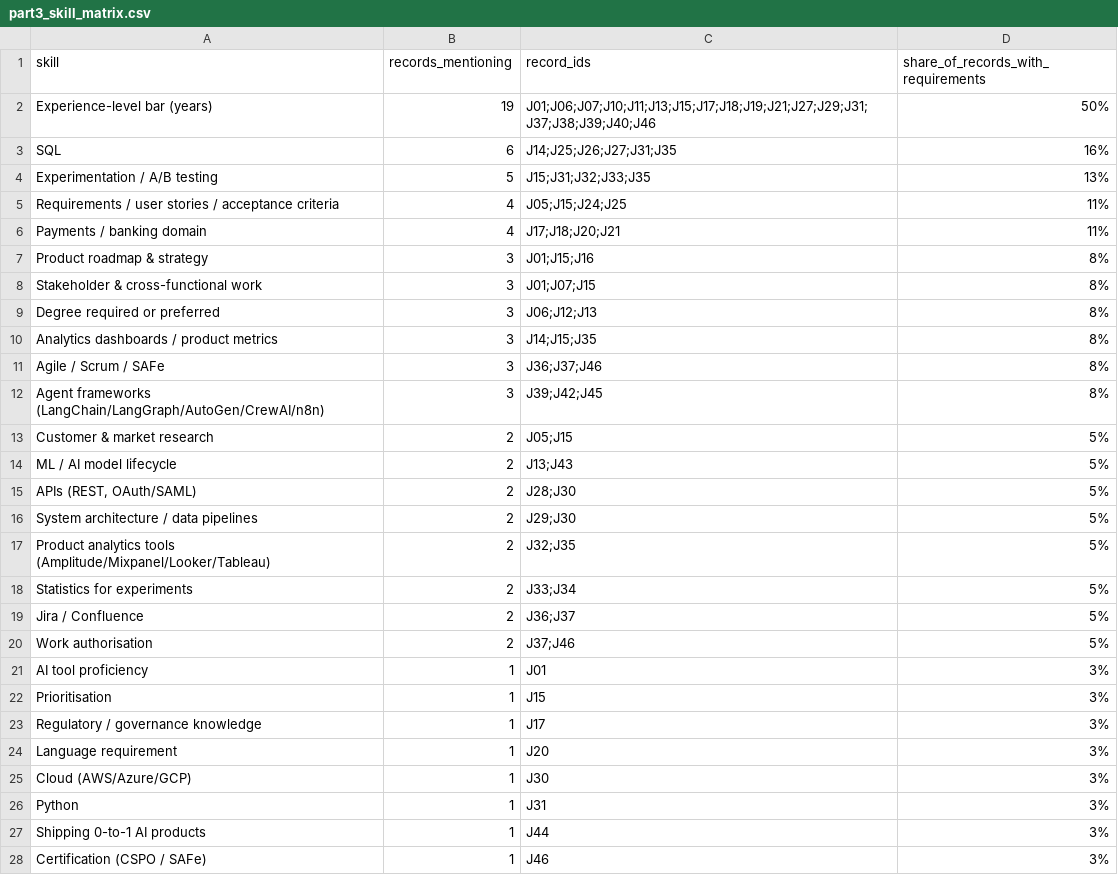
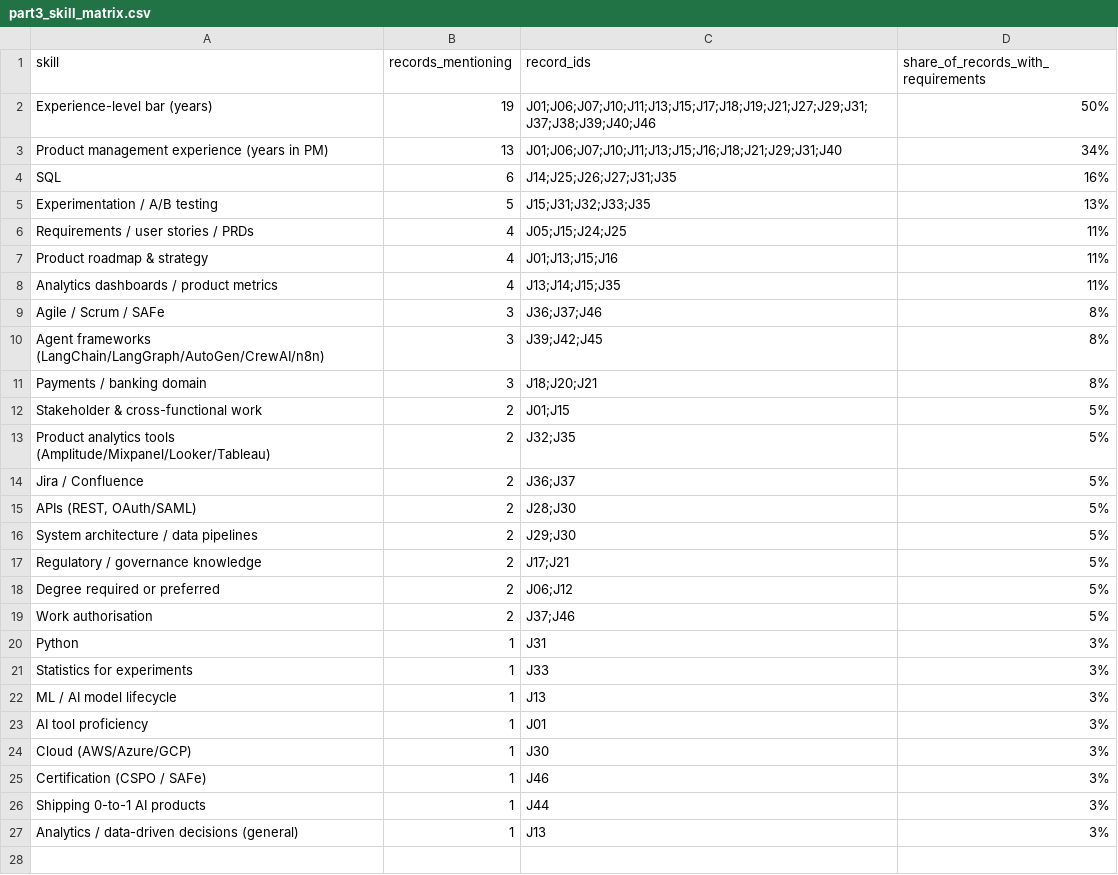
Before and after one commit to varunkumar1989/Skillnavora, a CSV file: research/part3_skill_matrix.csv, drawn as a sheet.

```diff
--- a/research/part3_skill_matrix.csv
+++ b/research/part3_skill_matrix.csv
@@ -2,27 +2,26 @@ skill,records_mentioning,record_ids,share_of_records_with_requirements
 Experience-level bar (years),19,J01;J06;J07;J10;J11;J13;J15;J17;J18;J19;J21;J27;J29;J31;J37;J38;J39;J40;J46,50%
+Product management experience (years in PM),13,J01;J06;J07;J10;J11;J13;J15;J16;J18;J21;J29;J31;J40,34%
 SQL,6,J14;J25;J26;J27;J31;J35,16%
 Experimentation / A/B testing,5,J15;J31;J32;J33;J35,13%
-Requirements / user stories / acceptance criteria,4,J05;J15;J24;J25,11%
-Payments / banking domain,4,J17;J18;J20;J21,11%
-Product roadmap & strategy,3,J01;J15;J16,8%
-Stakeholder & cross-functional work,3,J01;J07;J15,8%
-Degree required or preferred,3,J06;J12;J13,8%
-Analytics dashboards / product metrics,3,J14;J15;J35,8%
+Requirements / user stories / PRDs,4,J05;J15;J24;J25,11%
+Product roadmap & strategy,4,J01;J13;J15;J16,11%
+Analytics dashboards / product metrics,4,J13;J14;J15;J35,11%
 Agile / Scrum / SAFe,3,J36;J37;J46,8%
 Agent frameworks (LangChain/LangGraph/AutoGen/CrewAI/n8n),3,J39;J42;J45,8%
-Customer & market research,2,J05;J15,5%
-ML / AI model lifecycle,2,J13;J43,5%
+Payments / banking domain,3,J18;J20;J21,8%
+Stakeholder & cross-functional work,2,J01;J15,5%
+Product analytics tools (Amplitude/Mixpanel/Looker/Tableau),2,J32;J35,5%
+Jira / Confluence,2,J36;J37,5%
 "APIs (REST, OAuth/SAML)",2,J28;J30,5%
 System architecture / data pipelines,2,J29;J30,5%
-Product analytics tools (Amplitude/Mixpanel/Looker/Tableau),2,J32;J35,5%
-Statistics for experiments,2,J33;J34,5%
-Jira / Confluence,2,J36;J37,5%
+Regulatory / governance knowledge,2,J17;J21,5%
+Degree required or preferred,2,J06;J12,5%
 Work authorisation,2,J37;J46,5%
+Python,1,J31,3%
+Statistics for experiments,1,J33,3%
+ML / AI model lifecycle,1,J13,3%
 AI tool proficiency,1,J01,3%
-Prioritisation,1,J15,3%
-Regulatory / governance knowledge,1,J17,3%
-Language requirement,1,J20,3%
 Cloud (AWS/Azure/GCP),1,J30,3%
-Python,1,J31,3%
+Certification (CSPO / SAFe),1,J46,3%
 Shipping 0-to-1 AI products,1,J44,3%
-Certification (CSPO / SAFe),1,J46,3%
+Analytics / data-driven decisions (general),1,J13,3%
```
Also changed, not shown: research/part2_job_descriptions.csv, 15 other files.
